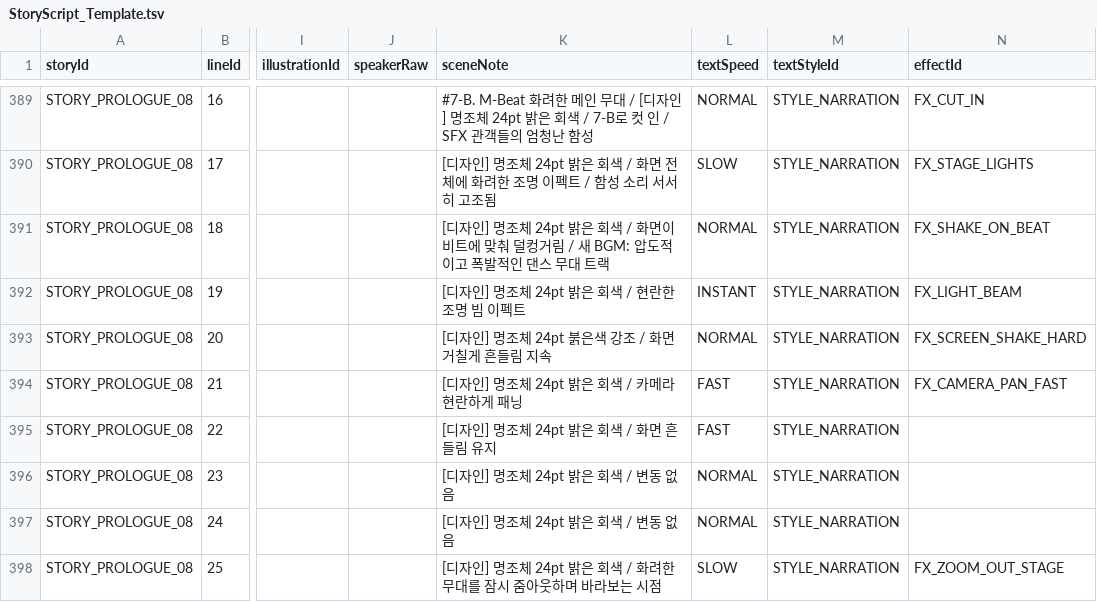
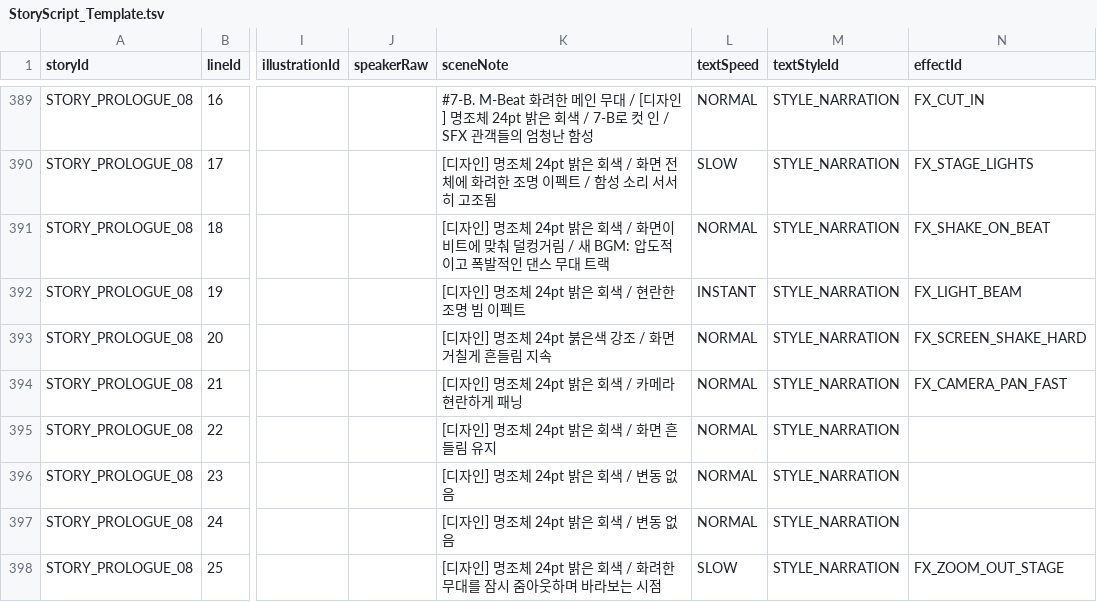
Before and after one commit to Project-VELO/VELO-Client, a TSV file: docs/StoryScript_Template.tsv, drawn as a sheet; only a part is shown, gaps mark what is left out; the diff covers the shown part only; the diff names each change by its address in the sheet, - before the commit and + after, or states it on an @@ line.

Commit message:
Fix | 기준표에 없는 속도 23줄을 표 안으로 옮김
VERY_SLOW 15줄 -> SLOW, FAST 8줄 -> NORMAL 입니다.

VERY_SLOW는 표의 "느리게"가 설명하는 용도(무거운 독백, 심각한 결정)와
같아 그대로 받습니다. FAST는 표에 보통보다 빠른 단계가 없고, INSTANT로
올리면 긴 지문이 통째로 튀어나와 기본값으로 내렸습니다.

JSON 13개와 연출표 원본을 함께 고쳤습니다.

```diff
--- a/docs/StoryScript_Template.tsv
+++ b/docs/StoryScript_Template.tsv
-L394:L395 (textSpeed): FAST
+L394:L395 (textSpeed): NORMAL
```
Also changed, not shown: 21 edited cells elsewhere in this file, 11 other files.
